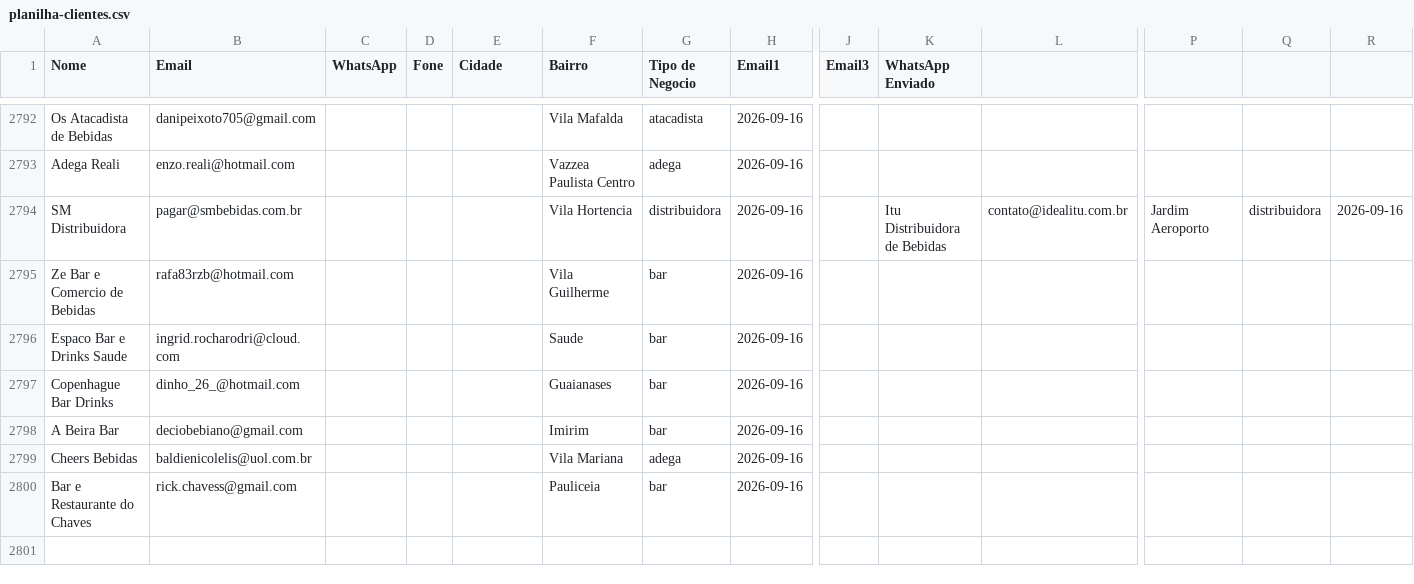
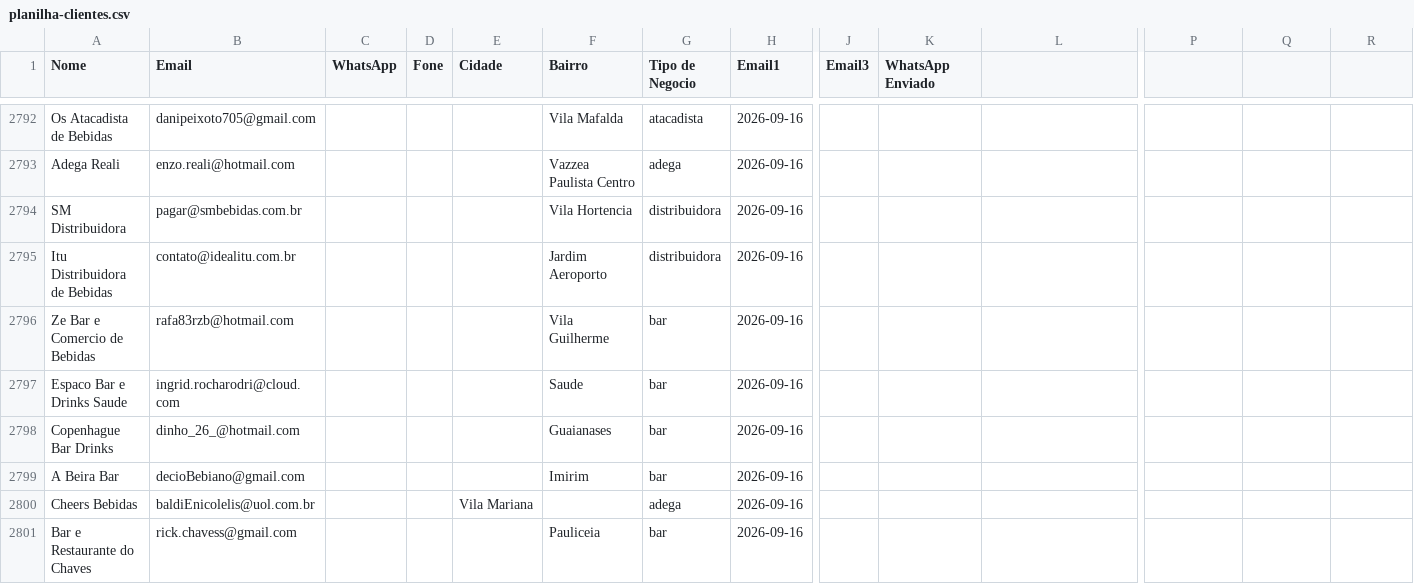
Before and after one commit to gustavorotatori-svg/Pindorama, a CSV file: planilha-clientes.csv, drawn as a sheet; only a part is shown, gaps mark what is left out; addresses are those after the commit; rows hold the shown columns only; the diff names each change by its address in the sheet, - before the commit and + after, or states it on an @@ line.

Commit message:
pipeline: estado atualizado 2026-09-17T04:32Z

```diff
--- a/planilha-clientes.csv
+++ b/planilha-clientes.csv
-K2794 (WhatsApp Enviado): Itu Distribuidora de Bebidas
+K2794 (WhatsApp Enviado): (empty)
-L2794: contato@idealitu.com.br
+L2794: (empty)
-P2794: Jardim Aeroporto
+P2794: (empty)
-Q2794: distribuidora
+Q2794: (empty)
-R2794: 2026-09-16
+R2794: (empty)
+row 2795: Itu Distribuidora de Bebidas | contato@idealitu.com.br |  |  |  | Jardim Aeroporto | distribuidora | 2026-09-16
-B2799 (Email): deciobebiano@gmail.com
+B2799 (Email): decioBebiano@gmail.com
-B2800 (Email): baldienicolelis@uol.com.br
+B2800 (Email): baldiEnicolelis@uol.com.br
-E2800 (Cidade): (empty)
+E2800 (Cidade): Vila Mariana
-F2800 (Bairro): Vila Mariana
+F2800 (Bairro): (empty)
```
